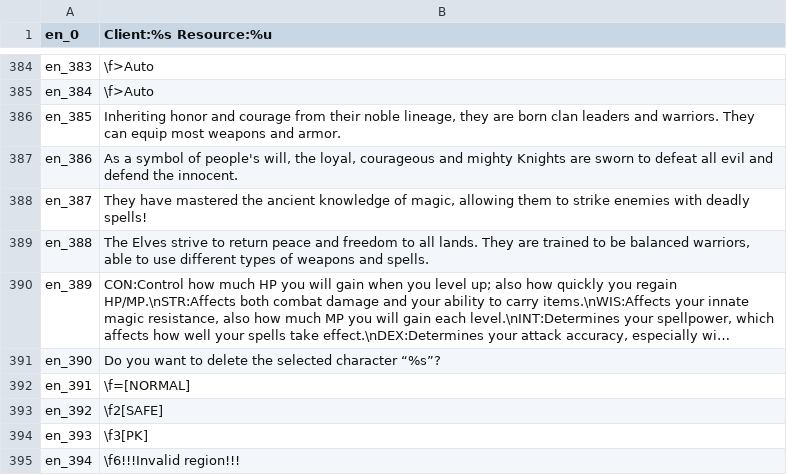
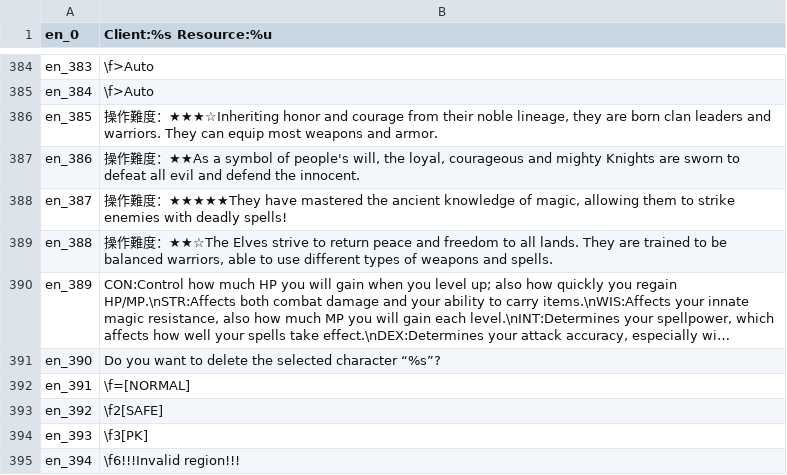
Before and after one commit to oberon-wu/teon-lang, a CSV file: localization/localization_en.csv, drawn as a sheet; only a part is shown, gaps mark what is left out; long unchanged cells end in …; the diff names each change by its address in the sheet, - before the commit and + after, or states it on an @@ line.

```diff
--- a/localization/localization_en.csv
+++ b/localization/localization_en.csv
-B386 (Client:%s Resource:%u): Inheriting honor and…
+B386 (Client:%s Resource:%u): 操作難度：★★★☆Inheriting honor and…
-B387 (Client:%s Resource:%u): As a symbol…
+B387 (Client:%s Resource:%u): 操作難度：★★As a symbol…
-B388 (Client:%s Resource:%u): They have mastered…
+B388 (Client:%s Resource:%u): 操作難度：★★★★★They have mastered…
-B389 (Client:%s Resource:%u): The Elves strive…
+B389 (Client:%s Resource:%u): 操作難度：★★☆The Elves strive…
```
Also changed, not shown: localization/localization_cn.csv, localization/localization_de.csv, 6 other files.
